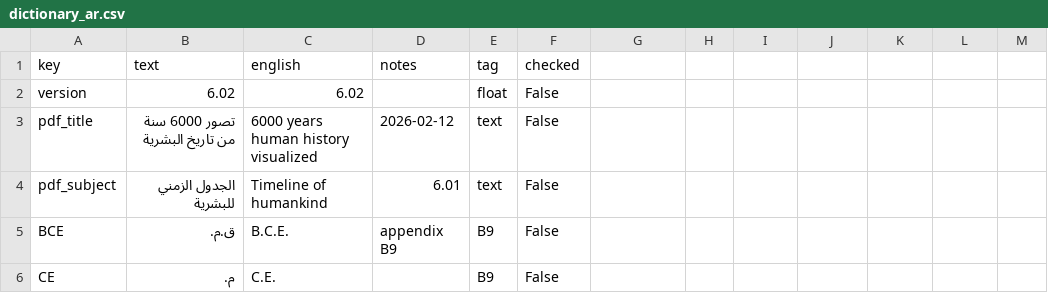
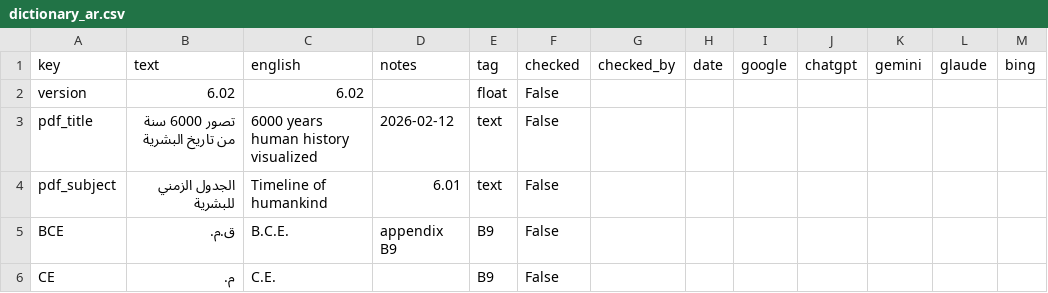
Before and after one commit to kreier/dictionary, a CSV file: data/dictionary_ar.csv, drawn as a sheet; only a part is shown; the diff names each change by its address in the sheet, - before the commit and + after, or states it on an @@ line.

Commit message:
include automated translations into the dictionaries for comparison

```diff
--- a/data/dictionary_ar.csv
+++ b/data/dictionary_ar.csv
-G1: (empty)
+G1: checked_by
-H1: (empty)
+H1: date
-I1: (empty)
+I1: google
-J1: (empty)
+J1: chatgpt
-K1: (empty)
+K1: gemini
-L1: (empty)
+L1: glaude
-M1: (empty)
+M1: bing
```
Also changed, not shown: data/dictionary_be.csv, data/dictionary_ceb.csv, 40 other files.
